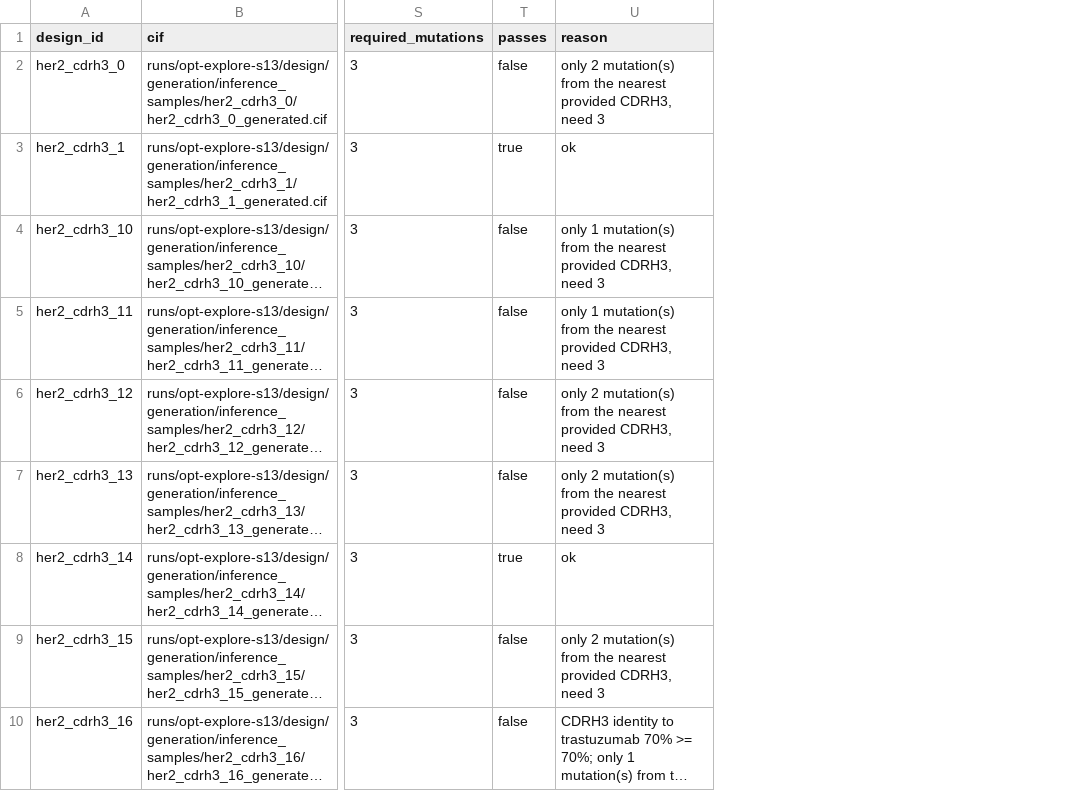
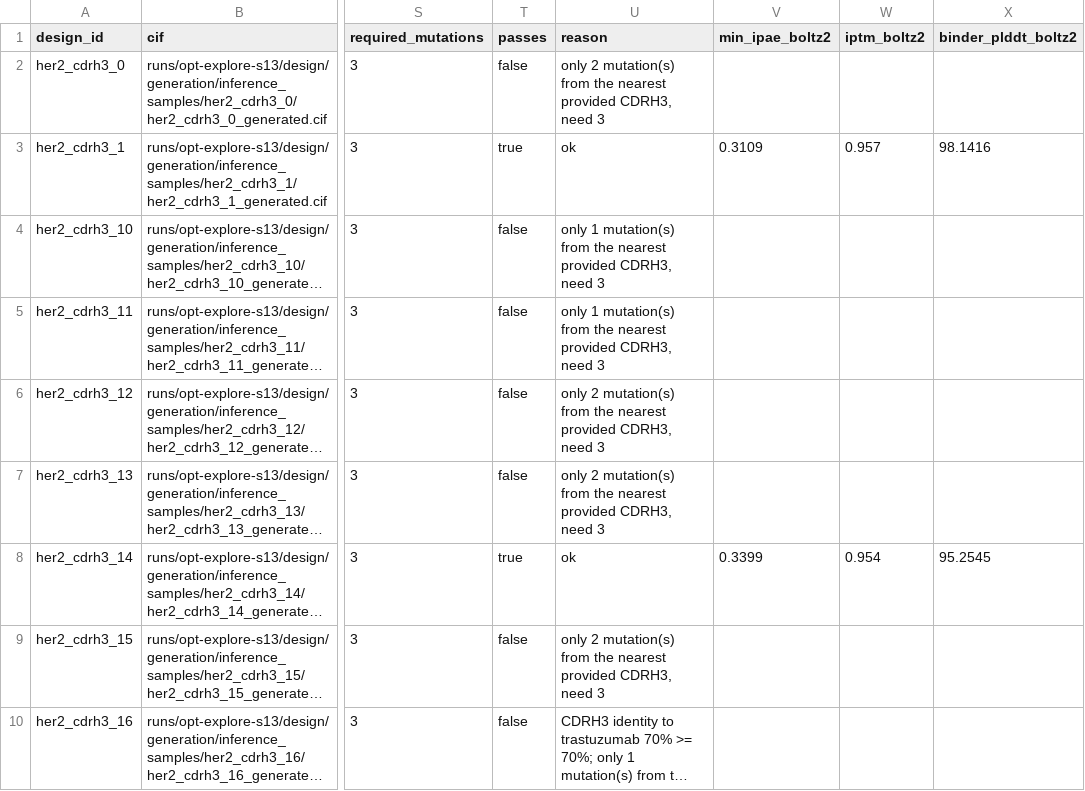
Before and after one commit to Arman-Salahshour/AB-HACK, a CSV file: designs/opt-s13.csv, drawn as a sheet; only a part is shown, gaps mark what is left out; long unchanged cells end in …; the diff names each change by its address in the sheet, - before the commit and + after, or states it on an @@ line.

```diff
--- a/designs/opt-s13.csv
+++ b/designs/opt-s13.csv
+column V (min_ipae_boltz2), rows 3-8: 0.3109 |  |  |  |  | 0.3399
+column W (iptm_boltz2), rows 3-8: 0.957 |  |  |  |  | 0.954
+column X (binder_plddt_boltz2), rows 3-8: 98.1416 |  |  |  |  | 95.2545
```
Also changed, not shown: designs/opt-tickets.csv, designs/submission.csv, 9 other files.
